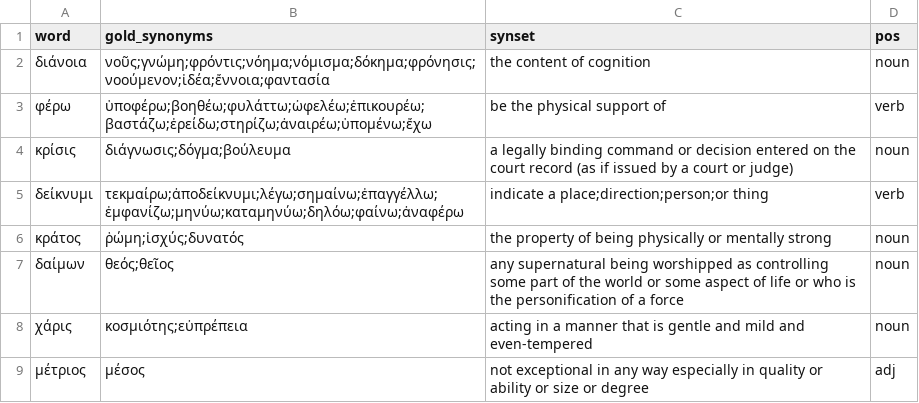
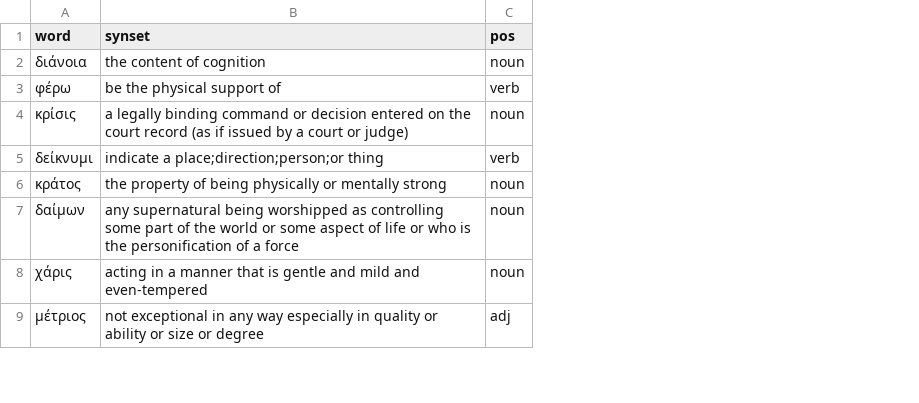
Before and after one commit to unipv-larl/llms-ag, a CSV file: poly.csv, drawn as a sheet; only a part is shown; the diff names each change by its address in the sheet, - before the commit and + after, or states it on an @@ line.

```diff
--- a/poly.csv
+++ b/poly.csv
-column B (gold_synonyms), rows 2-9: νοῦς;γνώμη;φρόντις;νόημα;νόμισμα;δόκημα;φρόνησις;νοούμενον;ἰδέα;ἔννοια;φαντασία | ὑποφέρω;βοηθέω;φυλάττω;ὠφελέω;ἐπικουρέω;βαστάζω;ἐρείδω;στηρίζω;ἀναιρέω;ὑπομένω;ἔχω | διάγνωσις;δόγμα;βούλευμα | τεκμαίρω;ἀποδείκνυμι;λέγω;σημαίνω;ἐπαγγέλλω;ἐμφανίζω;μηνύω;καταμηνύω;δηλόω;φαίνω;ἀναφέρω | ῥώμη;ἰσχύς;δυνατός | θεός;θεῖος | κοσμιότης;εὐπρέπεια | μέσος
```
Also changed, not shown: mono.csv, 2 other files.
